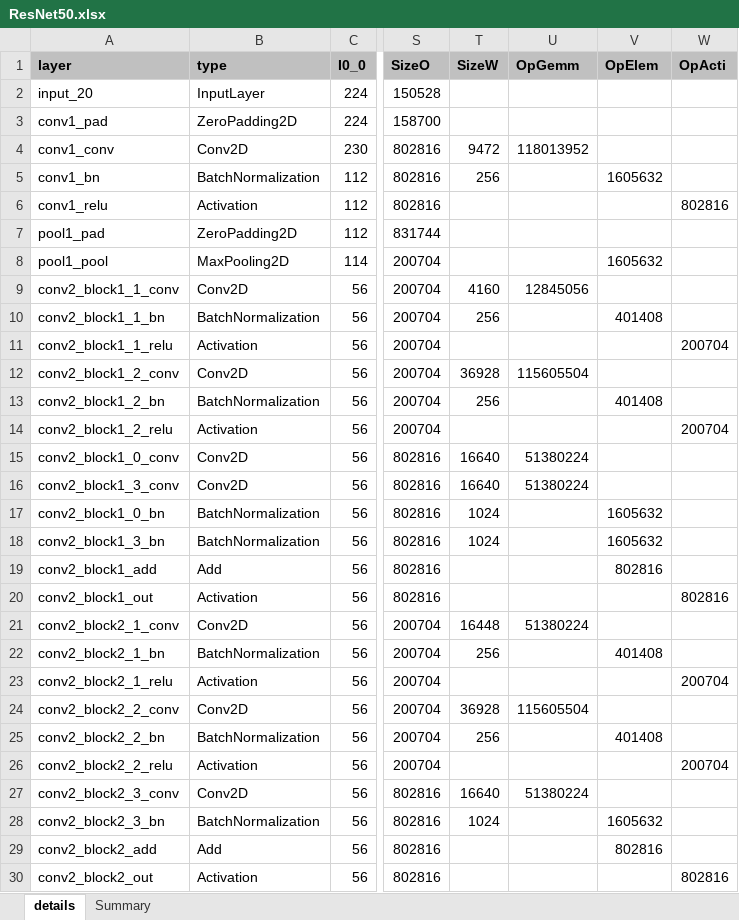
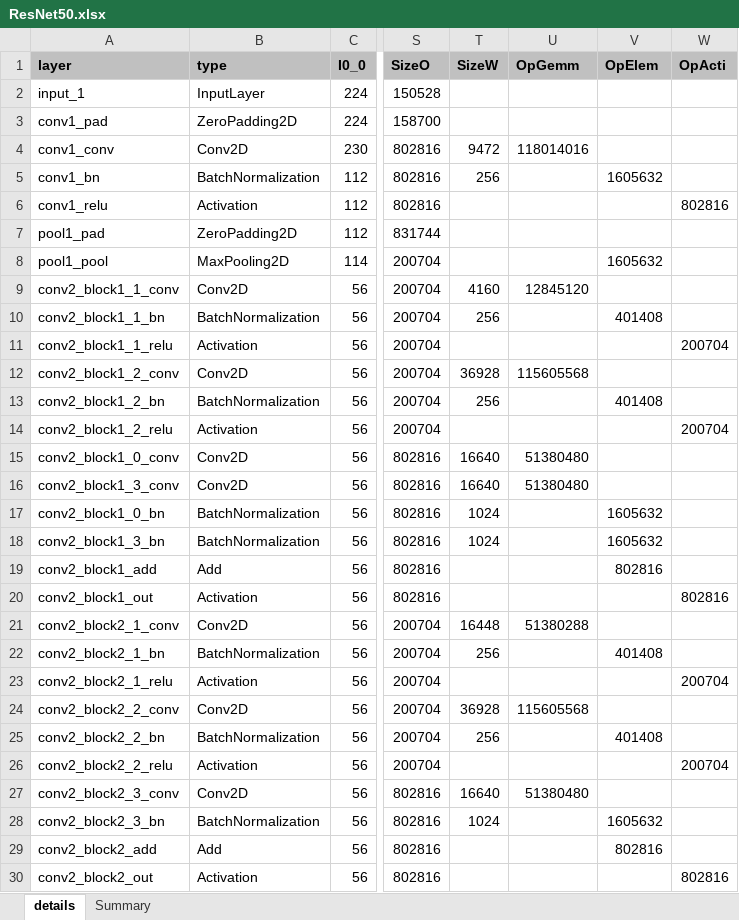
Before and after one commit to alexhegit/NNparser, an Excel workbook: outputs/tf/ResNet50.xlsx, sheet details, drawn as a sheet; only a part is shown, gaps mark what is left out; values as stored, in another font and other column widths than the file's, no borders; conditional formats not drawn; the diff covers the shown part only; the diff names each change by its address in the sheet, - before the commit and + after, or states it on an @@ line.

```diff
--- a/outputs/tf/ResNet50.xlsx (sheet details)
+++ b/outputs/tf/ResNet50.xlsx (sheet details)
-A2 (layer): input_20
+A2 (layer): input_1
-U4 (OpGemm): 118013952
+U4 (OpGemm): 118014016
-U9 (OpGemm): 12845056
+U9 (OpGemm): 12845120
-U12 (OpGemm): 115605504
+U12 (OpGemm): 115605568
-U15:U16 (OpGemm): 51380224
+U15:U16 (OpGemm): 51380480
-U21 (OpGemm): 51380224
+U21 (OpGemm): 51380288
-U24 (OpGemm): 115605504
+U24 (OpGemm): 115605568
-U27 (OpGemm): 51380224
+U27 (OpGemm): 51380480
```
Also changed, not shown: 45 edited cells elsewhere in this sheet, sheet Summary, outputs/tf/ResNet50V2.xlsx, outputs/tf/VGG16.xlsx, 25 other files.
